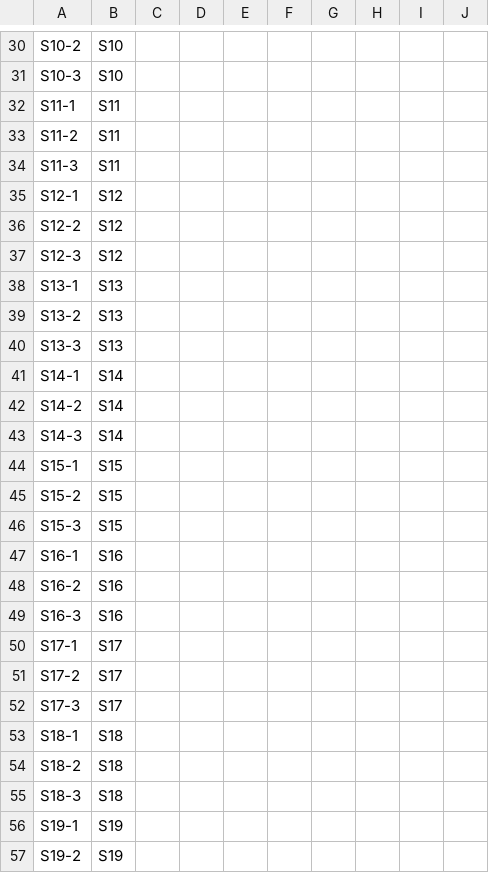
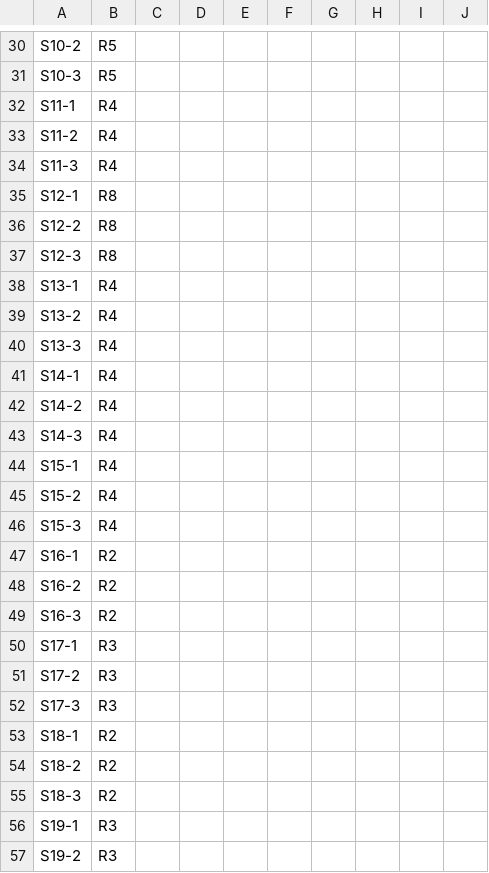
Before and after one commit to yanzx2025-source/-, a CSV file: research/sci-publication-plan/p1/data/coder_A_template.csv, drawn as a sheet; only a part is shown, gaps mark what is left out; the diff covers the shown part only; the diff names each change by its address in the sheet, - before the commit and + after, or states it on an @@ line.

```diff
--- a/research/sci-publication-plan/p1/data/coder_A_template.csv
+++ b/research/sci-publication-plan/p1/data/coder_A_template.csv
-B30:B31: S10
+B30:B31: R5
-B32:B34: S11
+B32:B34: R4
-B35:B37: S12
+B35:B37: R8
-B38:B40: S13
+B38:B40: R4
-B41:B43: S14
+B41:B43: R4
-B44:B46: S15
+B44:B46: R4
-B47:B49: S16
+B47:B49: R2
-B50:B52: S17
+B50:B52: R3
-B53:B55: S18
+B53:B55: R2
-B56:B57: S19
+B56:B57: R3
```
Also changed, not shown: 116 edited cells elsewhere in this file.
